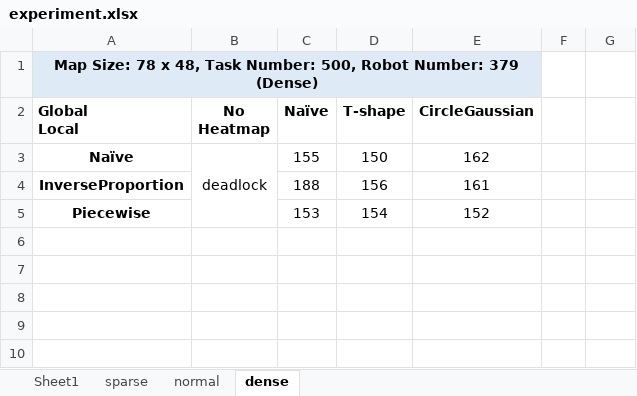
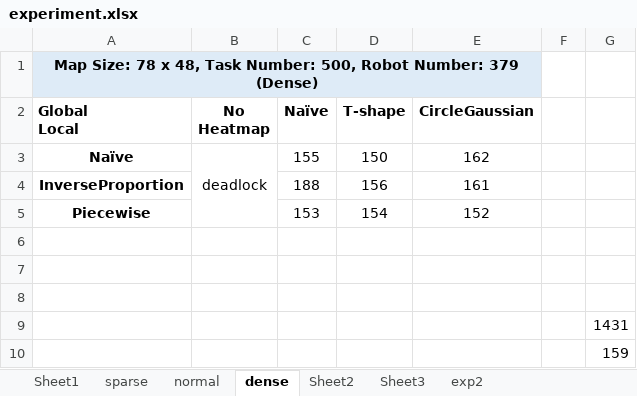
Before and after one commit to Chen-Gary/Layered-MAPF, an Excel workbook: result/experiment.xlsx, sheet dense, drawn as a sheet; values as stored, in another font and other column widths than the file's, no borders; the diff names each change by its address in the sheet, - before the commit and + after, or states it on an @@ line.

```diff
--- a/result/experiment.xlsx (sheet dense)
+++ b/result/experiment.xlsx (sheet dense)
+sheet tab: Sheet2
+sheet tab: Sheet3
+sheet tab: exp2
+row 6: (empty)
+row 7: (empty)
+row 8: (empty)
+row 9:  |  |  |  |  |  | 1431
+row 10:  |  |  |  |  |  | 159
```
Also changed, not shown: sheet normal, sheet sparse, charts or pictures.
